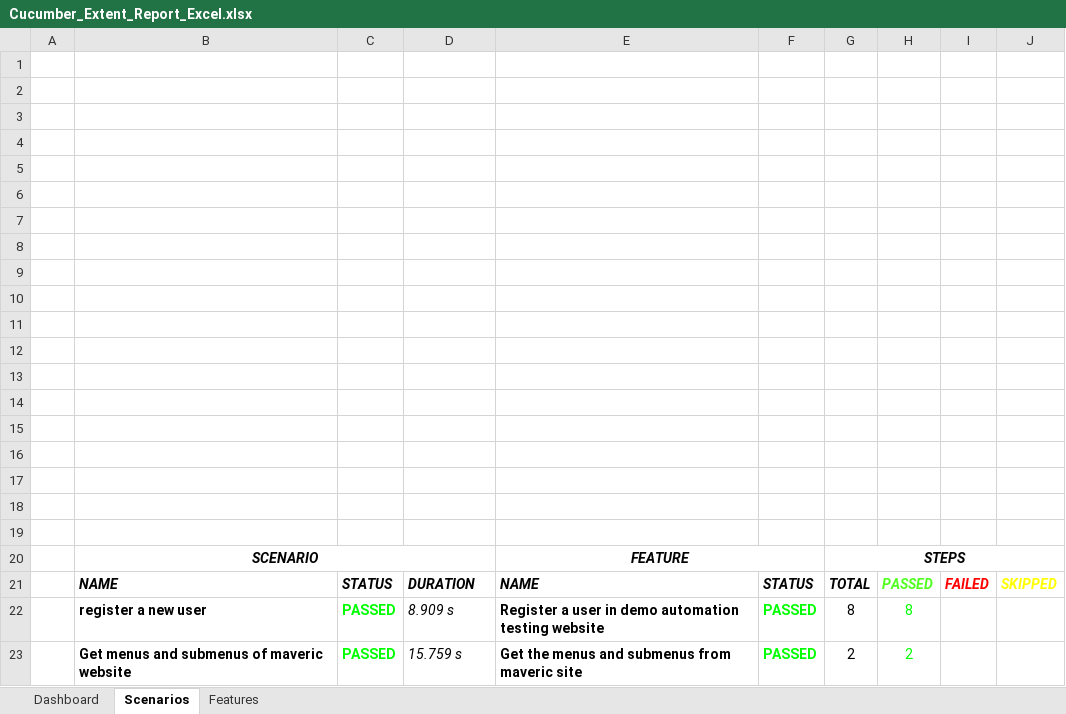
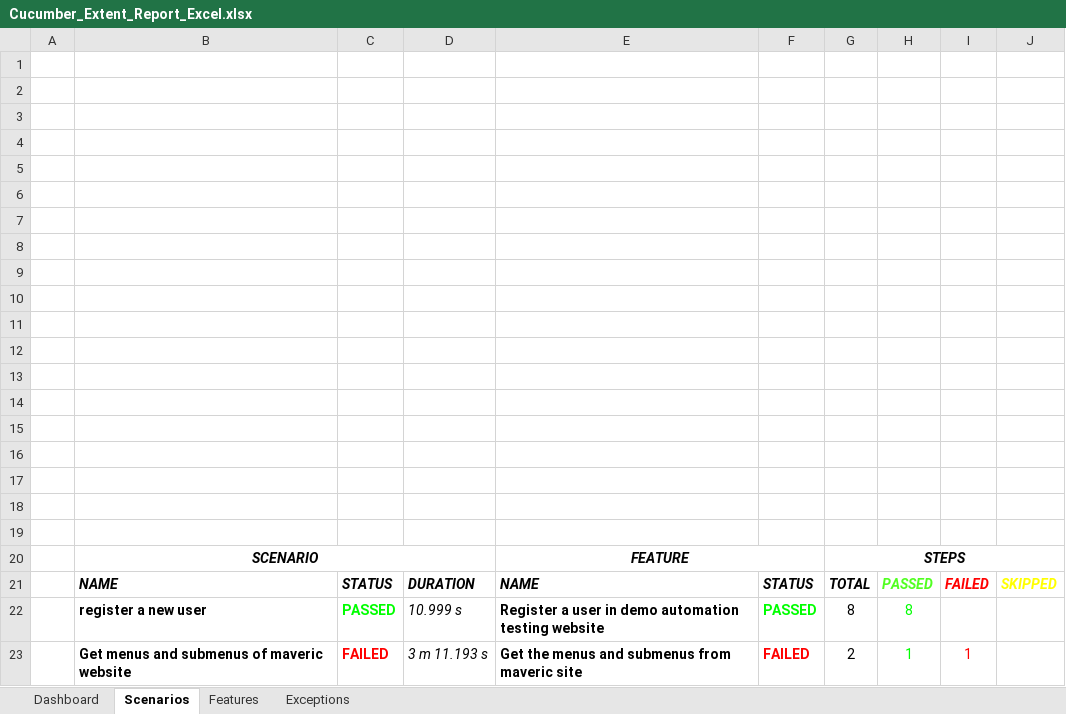
Before and after one commit to Vignesh0520/MyCucumberProject, an Excel workbook: target/cucumber-extent-report/ExcelReport/Cucumber_Extent_Report_Excel.xlsx, sheet Scenarios, drawn as a sheet; values as stored, in another font and other column widths than the file's, no borders; charts and pictures not drawn; removed rows and columns are numbered as before the commit, all else as after; the diff names each change by its address in the sheet, - before the commit and + after, or states it on an @@ line.

```diff
--- a/target/cucumber-extent-report/ExcelReport/Cucumber_Extent_Report_Excel.xlsx (sheet Scenarios)
+++ b/target/cucumber-extent-report/ExcelReport/Cucumber_Extent_Report_Excel.xlsx (sheet Scenarios)
+sheet tab: Exceptions
-D22: 8.909 s
+D22: 10.999 s
-row 23:  | Get menus and submenus of maveric website | PASSED | 15.759 s | Get the menus and submenus from maveric site | PASSED | 2 | 2
+row 23:  | Get menus and submenus of maveric website | FAILED | 3 m 11.193 s | Get the menus and submenus from maveric site | FAILED | 2 | 1 | 1
```
Also changed, not shown: sheet Features, sheet Dashboard, charts or pictures, target/test-classes/TestData_And_TestOutput.xlsx, 16 other files.
